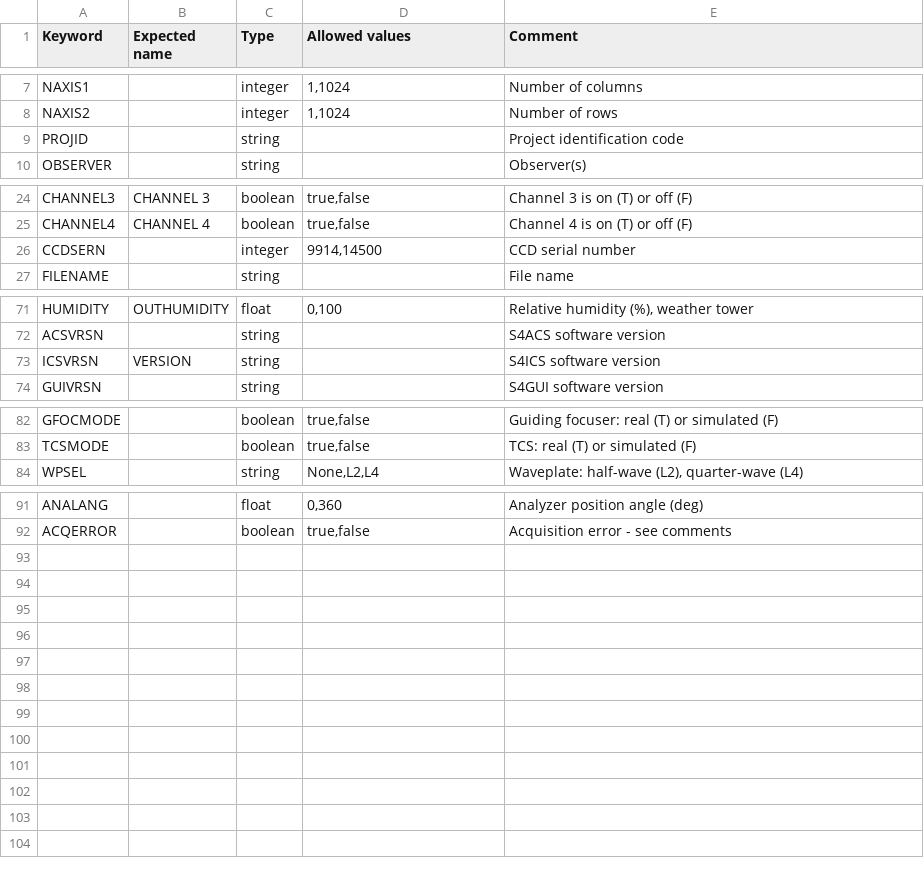
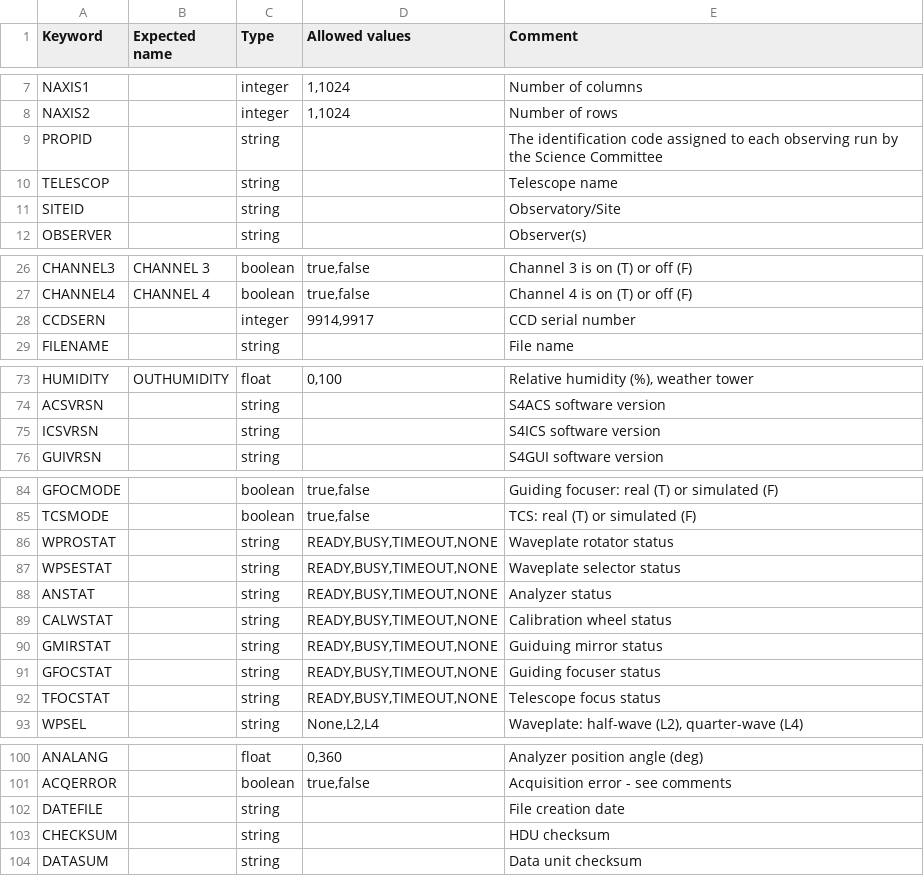
Before and after one commit to dev-LNA/S4ACS, a CSV file: S4ACS/ACS files/python/csvs/sparc4/header_content.csv, drawn as a sheet; only a part is shown, gaps mark what is left out.

Commit message:
Add new keywords

```diff
--- a/S4ACS/ACS files/python/csvs/sparc4/header_content.csv
+++ b/S4ACS/ACS files/python/csvs/sparc4/header_content.csv
@@ -8,3 +8,5 @@ NAXIS1;;integer;1,1024;Number of columns
 NAXIS2;;integer;1,1024;Number of rows
-PROJID;;string;;Project identification code
+PROPID;;string;;The identification code assigned to each observing run by the Science Committee
+TELESCOP;;string;;Telescope name
+SITEID;;string;;Observatory/Site
 OBSERVER;;string;;Observer(s)
@@ -25,3 +27,3 @@ CHANNEL3;CHANNEL 3;boolean;true,false;Channel 3 is on (T) or off (F)
 CHANNEL4;CHANNEL 4;boolean;true,false;Channel 4 is on (T) or off (F)
-CCDSERN;;integer;9914,14500;CCD serial number
+CCDSERN;;integer;9914,9917;CCD serial number
 FILENAME;;string;;File name
@@ -72,3 +74,3 @@ HUMIDITY;OUTHUMIDITY;float;0,100;Relative humidity (%), weather tower
 ACSVRSN;;string;;S4ACS software version
-ICSVRSN;VERSION;string;;S4ICS software version
+ICSVRSN;;string;;S4ICS software version
 GUIVRSN;;string;;S4GUI software version
@@ -83,2 +85,9 @@ GFOCMODE;;boolean;true,false;Guiding focuser: real (T) or simulated (F)
 TCSMODE;;boolean;true,false;TCS: real (T) or simulated (F)
+WPROSTAT;;string;READY,BUSY,TIMEOUT,NONE;Waveplate rotator status
+WPSESTAT;;string;READY,BUSY,TIMEOUT,NONE;Waveplate selector status
+ANSTAT;;string;READY,BUSY,TIMEOUT,NONE;Analyzer status
+CALWSTAT;;string;READY,BUSY,TIMEOUT,NONE;Calibration wheel status
+GMIRSTAT;;string;READY,BUSY,TIMEOUT,NONE;Guiduing mirror status
+GFOCSTAT;;string;READY,BUSY,TIMEOUT,NONE;Guiding focuser status
+TFOCSTAT;;string;READY,BUSY,TIMEOUT,NONE;Telescope focus status
 WPSEL;;string;None,L2,L4;Waveplate: half-wave (L2), quarter-wave (L4)
@@ -92 +101,4 @@ ANALANG;;float;0,360;Analyzer position angle (deg)
 ACQERROR;;boolean;true,false;Acquisition error - see comments
+DATEFILE;;string;;File creation date
+CHECKSUM;;string;;HDU checksum
+DATASUM;;string;;Data unit checksum
```
Also changed, not shown: 1 other file.
